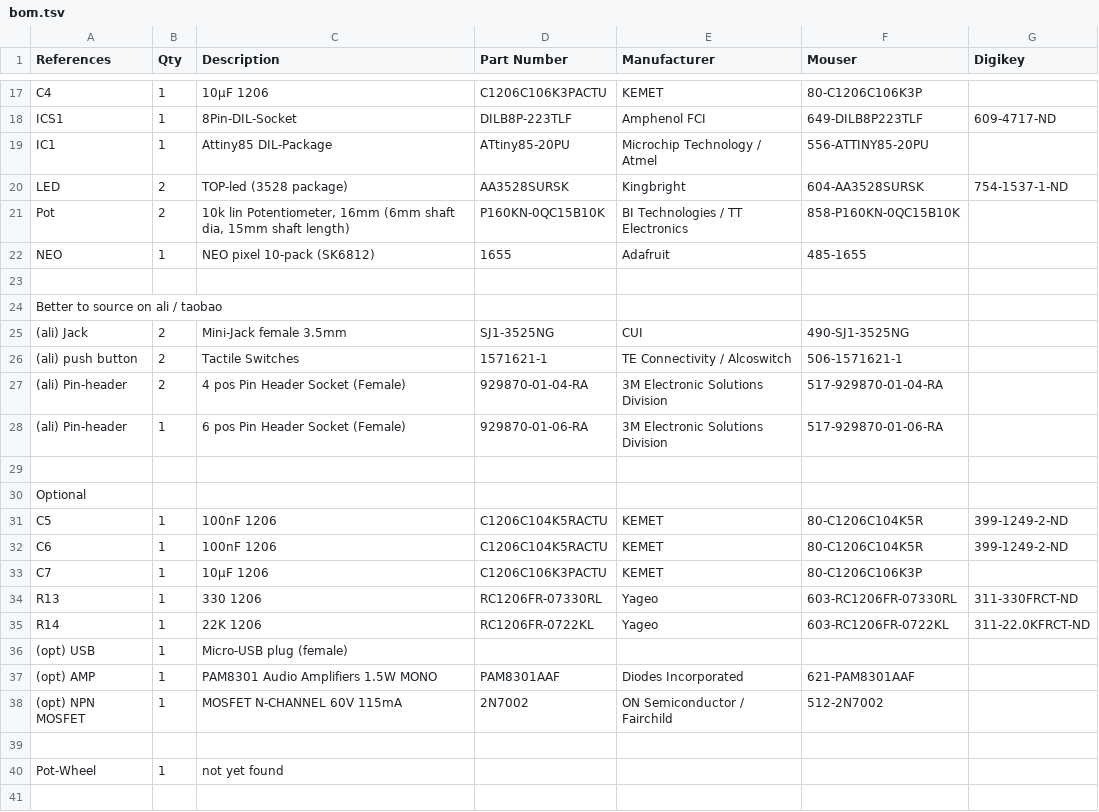
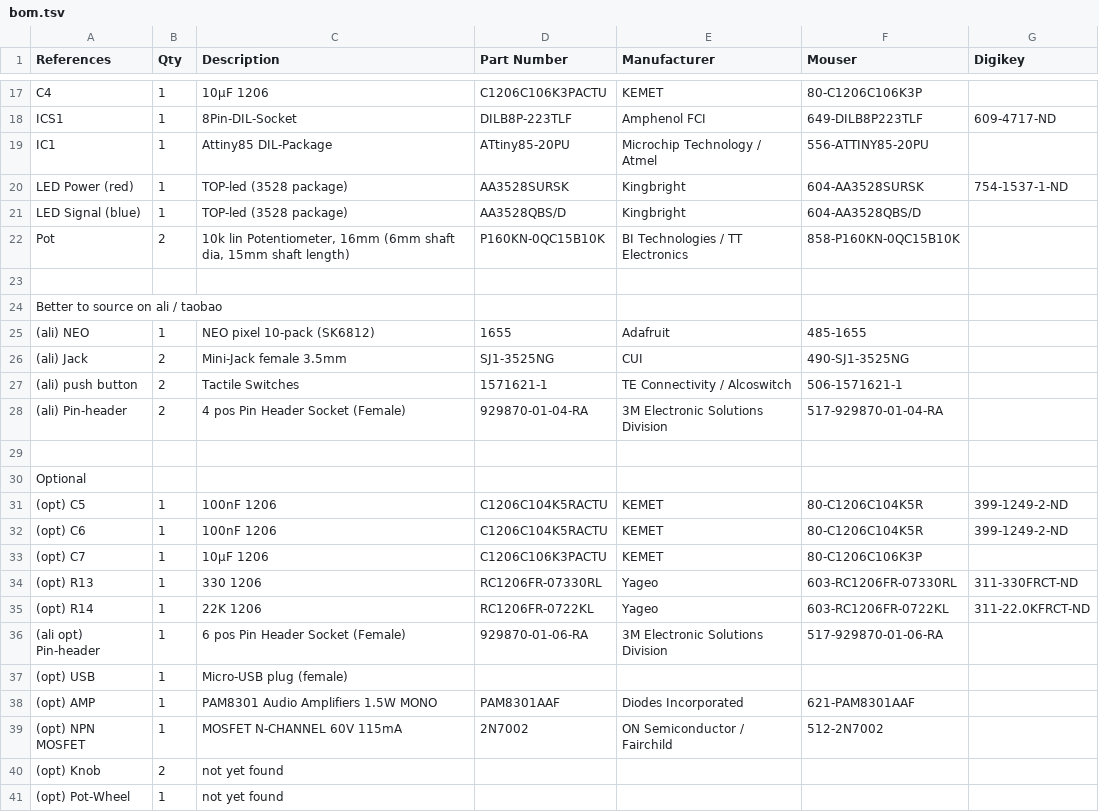
Before and after one commit to 8BitMixtape/8BitmixtapeNEO_ShenzhenReady, a TSV file: bom.tsv, drawn as a sheet; only a part is shown, gaps mark what is left out.

```diff
--- a/bom.tsv
+++ b/bom.tsv
@@ -19,7 +19,8 @@ ICS1	1	8Pin-DIL-Socket	DILB8P-223TLF	Amphenol FCI	649-DILB8P223TLF	609-4717-ND
 IC1	1	Attiny85 DIL-Package	ATtiny85-20PU	Microchip Technology / Atmel	556-ATTINY85-20PU	
-LED	2	TOP-led (3528 package)	AA3528SURSK	Kingbright	604-AA3528SURSK	754-1537-1-ND
+LED Power (red)	1	TOP-led (3528 package)	AA3528SURSK	Kingbright	604-AA3528SURSK	754-1537-1-ND
+LED Signal (blue)	1	TOP-led (3528 package)	AA3528QBS/D	Kingbright	604-AA3528QBS/D	
 Pot	2	10k lin Potentiometer, 16mm (6mm shaft dia, 15mm shaft length)	P160KN-0QC15B10K	BI Technologies / TT Electronics	858-P160KN-0QC15B10K	
-NEO	1	NEO pixel 10-pack (SK6812)	1655	Adafruit 	485-1655	
 						
 Better to source on ali / taobao						
+(ali) NEO	1	NEO pixel 10-pack (SK6812)	1655	Adafruit 	485-1655	
 (ali) Jack	2	Mini-Jack female 3.5mm	SJ1-3525NG	CUI	490-SJ1-3525NG	
@@ -27,10 +28,10 @@ Better to source on ali / taobao
 (ali) Pin-header	2	4 pos Pin Header Socket (Female)	929870-01-04-RA	3M Electronic Solutions Division	517-929870-01-04-RA	
-(ali) Pin-header	1	6 pos Pin Header Socket (Female)	929870-01-06-RA	3M Electronic Solutions Division	517-929870-01-06-RA	
 						
 Optional						
-C5	1	100nF 1206	C1206C104K5RACTU	KEMET	80-C1206C104K5R	399-1249-2-ND
-C6	1	100nF 1206	C1206C104K5RACTU	KEMET	80-C1206C104K5R	399-1249-2-ND
-C7	1	10µF 1206	C1206C106K3PACTU	KEMET	80-C1206C106K3P	
-R13	1	330 1206	RC1206FR-07330RL	Yageo	603-RC1206FR-07330RL	311-330FRCT-ND
-R14	1	22K 1206	RC1206FR-0722KL	Yageo	603-RC1206FR-0722KL	311-22.0KFRCT-ND
+(opt) C5	1	100nF 1206	C1206C104K5RACTU	KEMET	80-C1206C104K5R	399-1249-2-ND
+(opt) C6	1	100nF 1206	C1206C104K5RACTU	KEMET	80-C1206C104K5R	399-1249-2-ND
+(opt) C7	1	10µF 1206	C1206C106K3PACTU	KEMET	80-C1206C106K3P	
+(opt) R13	1	330 1206	RC1206FR-07330RL	Yageo	603-RC1206FR-07330RL	311-330FRCT-ND
+(opt) R14	1	22K 1206	RC1206FR-0722KL	Yageo	603-RC1206FR-0722KL	311-22.0KFRCT-ND
+(ali opt) Pin-header	1	6 pos Pin Header Socket (Female)	929870-01-06-RA	3M Electronic Solutions Division	517-929870-01-06-RA	
 (opt) USB	1	Micro-USB plug (female)				
@@ -38,3 +39,3 @@ R14	1	22K 1206	RC1206FR-0722KL	Yageo	603-RC1206FR-0722KL	311-22.0KFRCT-ND
 (opt) NPN MOSFET	1	MOSFET N-CHANNEL 60V 115mA	2N7002	ON Semiconductor / Fairchild	512-2N7002	
-						
-Pot-Wheel	1	not yet found				
+(opt) Knob	2	not yet found				
+(opt) Pot-Wheel	1	not yet found				
```
Also changed, not shown: 1 other file.
